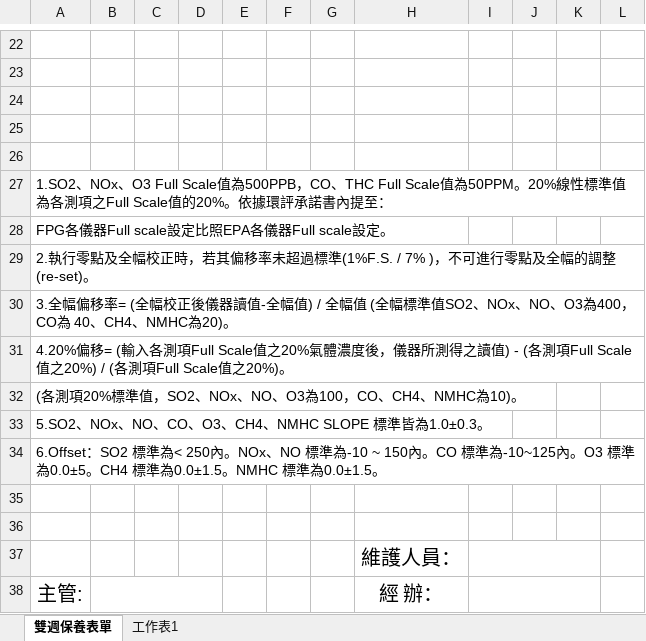
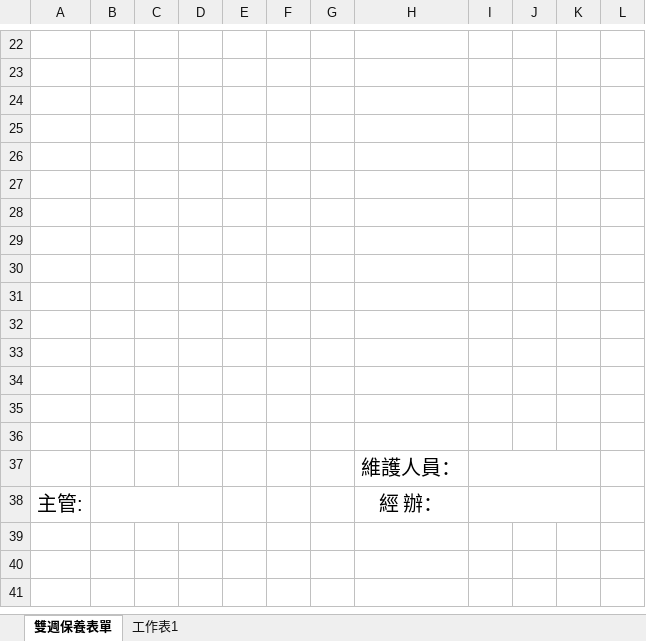
Before and after one commit to karateboy/TSMC_AQMS, an Excel workbook: report_template/biweekForm.xlsx, sheet 雙週保養表單, drawn as a sheet; only a part is shown, gaps mark what is left out; values as stored, in another font and other column widths than the file's, no borders; the diff names each change by its address in the sheet, - before the commit and + after, or states it on an @@ line.

Commit message:
Update form

```diff
--- a/report_template/biweekForm.xlsx (sheet 雙週保養表單)
+++ b/report_template/biweekForm.xlsx (sheet 雙週保養表單)
-A27: 1.SO2、NOx、O3 Full Scale值為500PPB，CO、THC Full Scale值為50PPM。20%線性標準值為各測項之Full Scale值的20%。依據環評承諾書內提至：
+A27: (empty)
-A28: FPG各儀器Full scale設定比照EPA各儀器Full scale設定。
+A28: (empty)
-A29: 2.執行零點及全幅校正時，若其偏移率未超過標準(1%F.S. / 7% )，不可進行零點及全幅的調整(re-set)。
+A29: (empty)
-A30: 3.全幅偏移率= (全幅校正後儀器讀值-全幅值) / 全幅值 (全幅標準值SO2、NOx、NO、O3為400，CO為 40、CH4、NMHC為20)。
+A30: (empty)
-A31: 4.20%偏移= (輸入各測項Full Scale值之20%氣體濃度後，儀器所測得之讀值) - (各測項Full Scale值之20%) / (各測項Full Scale值之20%)。
+A31: (empty)
-A32: (各測項20%標準值，SO2、NOx、NO、O3為100，CO、CH4、NMHC為10)。
+A32: (empty)
-A33: 5.SO2、NOx、NO、CO、O3、CH4、NMHC SLOPE 標準皆為1.0±0.3。
+A33: (empty)
-A34: 6.Offset：SO2 標準為< 250內。NOx、NO 標準為-10 ~ 150內。CO 標準為-10~125內。O3 標準為0.0±5。CH4 標準為0.0±1.5。NMHC 標準為0.0±1.5。
+A34: (empty)
```
Also changed, not shown: report_template/halfYearForm.xlsx, report_template/monthForm.xlsx, 10 other files.
